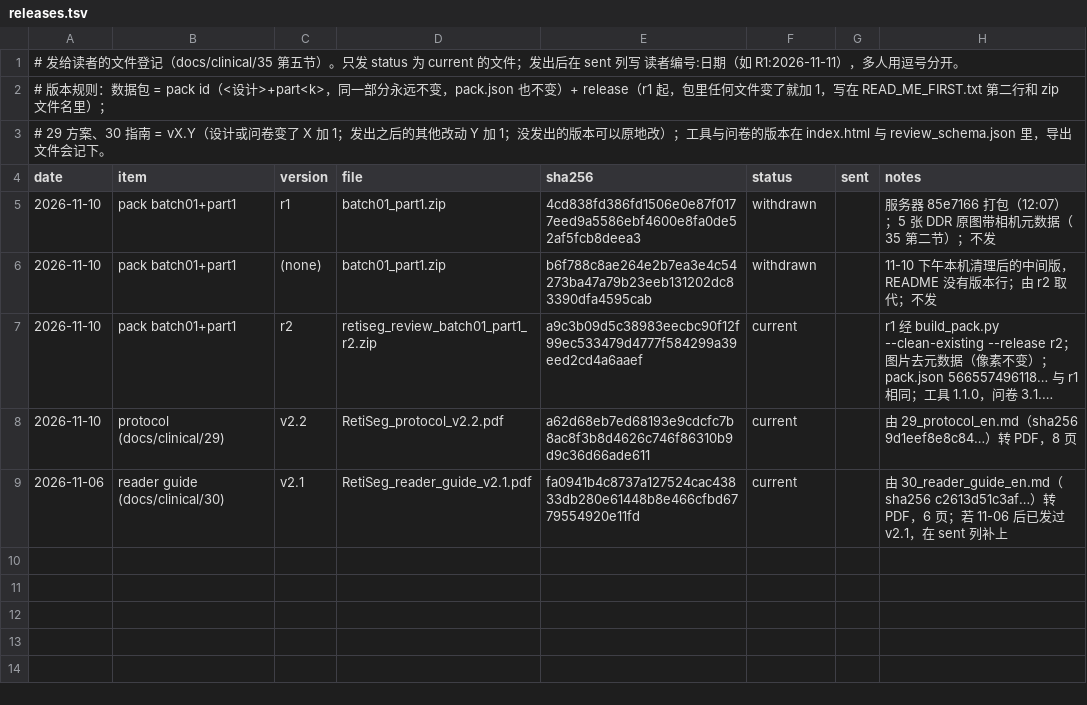
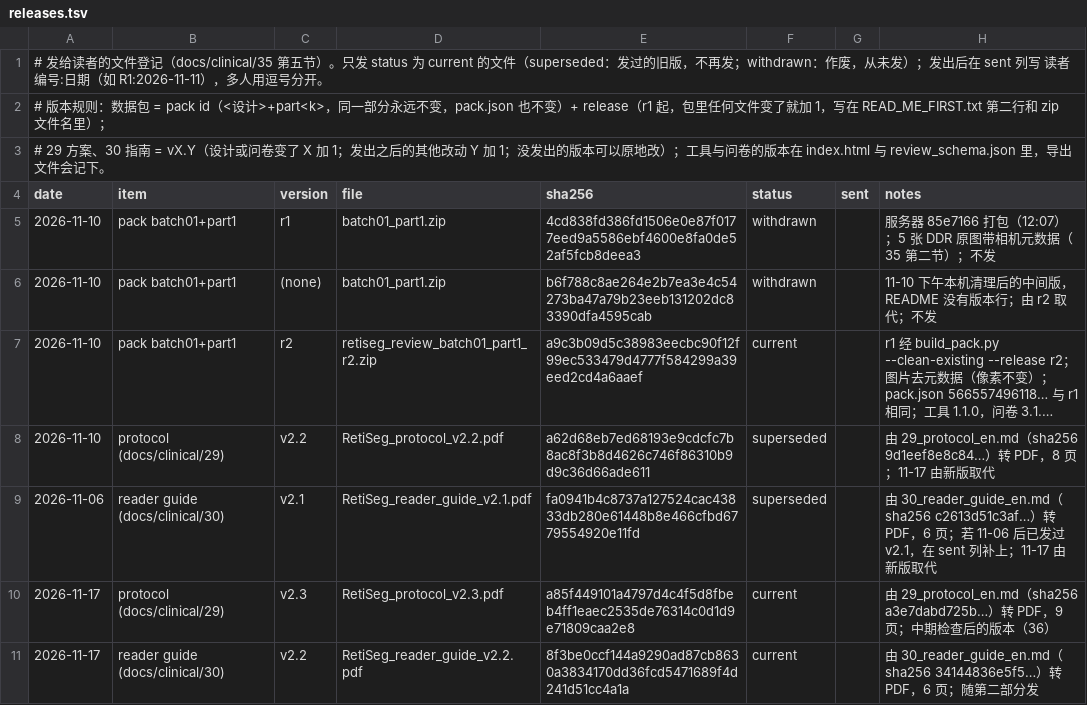
Before and after one commit to skylynf/retiseg, a TSV file: clinical/releases.tsv, drawn as a sheet; long unchanged cells end in …; the diff names each change by its address in the sheet, - before the commit and + after, or states it on an @@ line.

```diff
--- a/clinical/releases.tsv
+++ b/clinical/releases.tsv
-A1 (date): …current 的文件；发出后…
+A1 (date): …current 的文件（superseded：发过的旧版，不再发；withdrawn：作废，从未发）；发出后…
-F8:F9 (status): current
+F8:F9 (status): superseded
-H8 (notes): …8 页
+H8 (notes): …8 页；11-17 由新版取代
-H9 (notes): …补上
+H9 (notes): …补上；11-17 由新版取代
+row 10: 2026-11-17 | protocol (docs/clinical/29) | v2.3 | RetiSeg_protocol_v2.3.pdf | a85f449101a4797d4c4f5d8fbeb4ff1eaec2535de76314c0d1d9e71809caa2e8 | current |  | 由 29_protocol_en.md（sha256 a3e7dabd725b…）转 PDF，9 页；中期检查后的版本（36）
+row 11: 2026-11-17 | reader guide (docs/clinical/30) | v2.2 | RetiSeg_reader_guide_v2.2.pdf | 8f3be0ccf144a9290ad87cb8630a3834170dd36fcd5471689f4d241d51cc4a1a | current |  | 由 30_reader_guide_en.md（sha256 34144836e5f5…）转 PDF，6 页；随第二部分发
```
Also changed, not shown: 8 other files.
